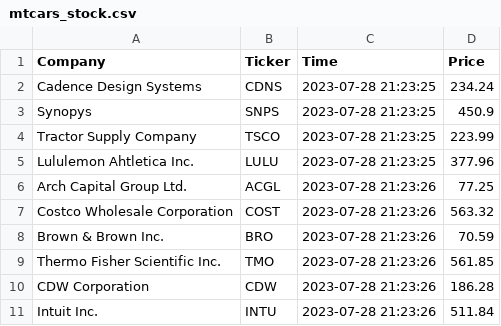
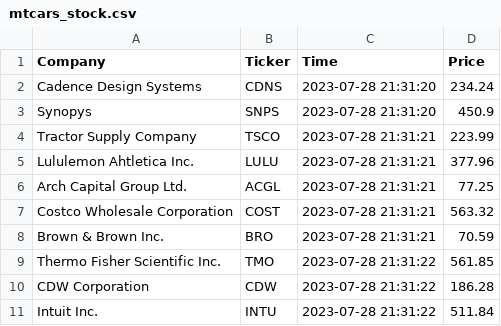
Before and after one commit to jordanwheeler7/cintel-05-live-updates, a CSV file: data/mtcars_stock.csv, drawn as a sheet.

```diff
--- a/data/mtcars_stock.csv
+++ b/data/mtcars_stock.csv
@@ -1,11 +1,11 @@
 Company,Ticker,Time,Price
-Cadence Design Systems,CDNS,2023-07-28 21:23:25,234.24
-Synopys,SNPS,2023-07-28 21:23:25,450.9
-Tractor Supply Company,TSCO,2023-07-28 21:23:25,223.99
-Lululemon Ahtletica Inc.,LULU,2023-07-28 21:23:25,377.96
-Arch Capital Group Ltd.,ACGL,2023-07-28 21:23:26,77.25
-Costco Wholesale Corporation,COST,2023-07-28 21:23:26,563.32
-Brown & Brown Inc.,BRO,2023-07-28 21:23:26,70.59
-Thermo Fisher Scientific Inc.,TMO,2023-07-28 21:23:26,561.85
-CDW Corporation,CDW,2023-07-28 21:23:26,186.28
-Intuit Inc.,INTU,2023-07-28 21:23:26,511.84
+Cadence Design Systems,CDNS,2023-07-28 21:31:20,234.24
+Synopys,SNPS,2023-07-28 21:31:20,450.9
+Tractor Supply Company,TSCO,2023-07-28 21:31:21,223.99
+Lululemon Ahtletica Inc.,LULU,2023-07-28 21:31:21,377.96
+Arch Capital Group Ltd.,ACGL,2023-07-28 21:31:21,77.25
+Costco Wholesale Corporation,COST,2023-07-28 21:31:21,563.32
+Brown & Brown Inc.,BRO,2023-07-28 21:31:21,70.59
+Thermo Fisher Scientific Inc.,TMO,2023-07-28 21:31:22,561.85
+CDW Corporation,CDW,2023-07-28 21:31:22,186.28
+Intuit Inc.,INTU,2023-07-28 21:31:22,511.84
```
Also changed, not shown: data/mtcars_location.csv, 6 other files.
